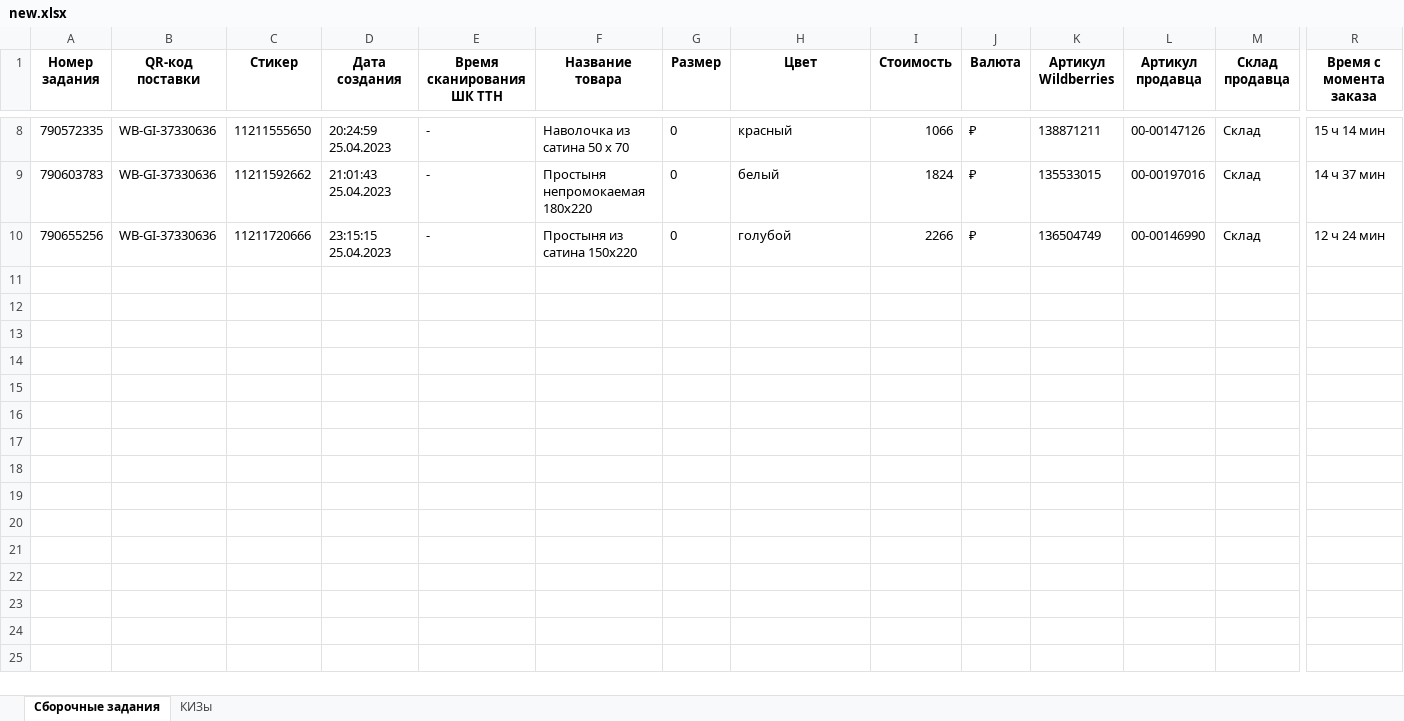
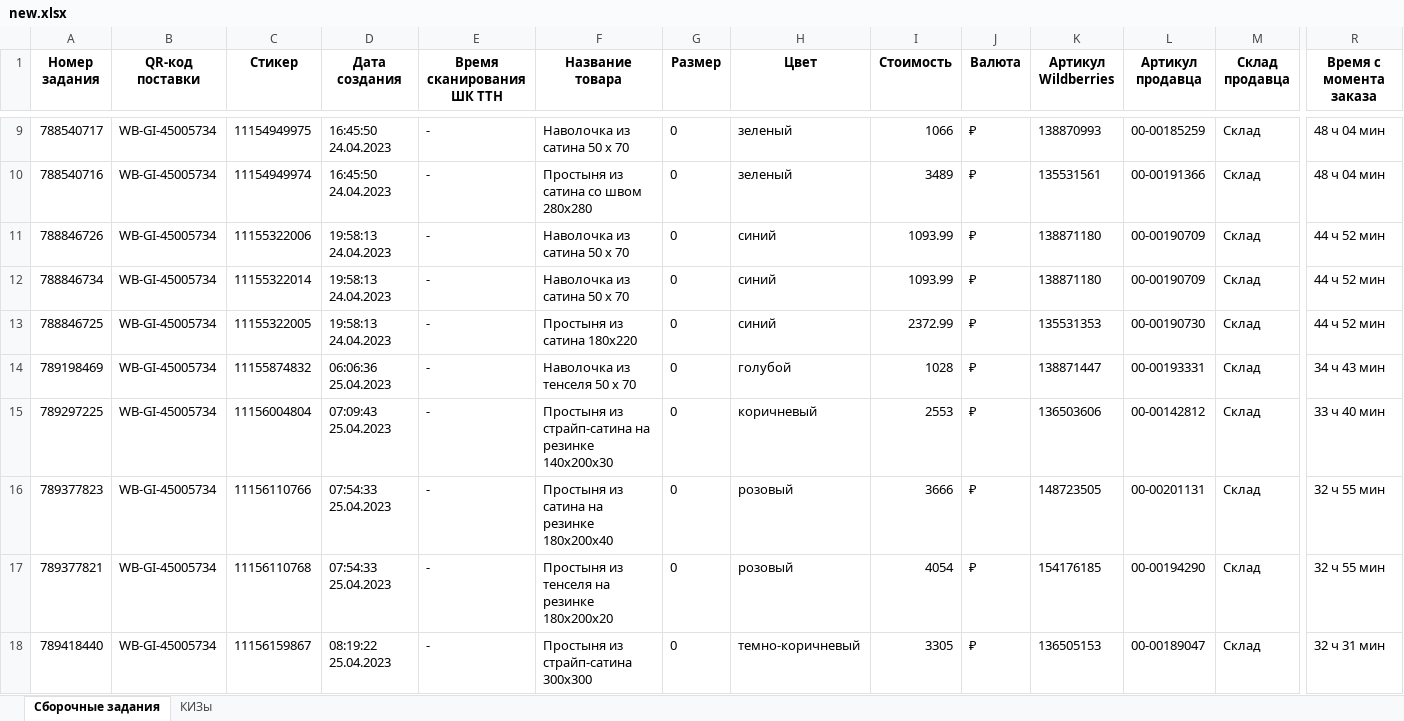
Before and after one commit to isergeich22/Honest_Sign, an Excel workbook: public/wildberries/new.xlsx, sheet Сборочные задания, drawn as a sheet; only a part is shown, gaps mark what is left out; values as stored, in another font and other column widths than the file's, no borders; addresses are those after the commit; rows hold the shown columns only; the diff covers the shown part only; the diff names each change by its address in the sheet, - before the commit and + after, or states it on an @@ line.

```diff
--- a/public/wildberries/new.xlsx (sheet Сборочные задания)
+++ b/public/wildberries/new.xlsx (sheet Сборочные задания)
-A9 (Номер задания): 790572335
+A9 (Номер задания): 788540717
-B9:B10 (QR-код поставки): WB-GI-37330636
+B9:B10 (QR-код поставки): WB-GI-45005734
-C9 (Стикер): 11211555650
+C9 (Стикер): 11154949975
-D9 (Дата создания): 20:24:59 25.04.2023
+D9 (Дата создания): 16:45:50 24.04.2023
-H9 (Цвет): красный
+H9 (Цвет): зеленый
-K9 (Артикул Wildberries): 138871211
+K9 (Артикул Wildberries): 138870993
-L9 (Артикул продавца): 00-00147126
+L9 (Артикул продавца): 00-00185259
-R9 (Время с момента заказа): 15 ч 14 мин
+R9 (Время с момента заказа): 48 ч 04 мин
-A10 (Номер задания): 790603783
+A10 (Номер задания): 788540716
-C10 (Стикер): 11211592662
+C10 (Стикер): 11154949974
-D10 (Дата создания): 21:01:43 25.04.2023
+D10 (Дата создания): 16:45:50 24.04.2023
-F10 (Название товара): Простыня непромокаемая 180x220
+F10 (Название товара): Простыня из сатина со швом 280x280
-H10 (Цвет): белый
+H10 (Цвет): зеленый
-I10 (Стоимость): 1824
+I10 (Стоимость): 3489
-K10 (Артикул Wildberries): 135533015
+K10 (Артикул Wildberries): 135531561
-L10 (Артикул продавца): 00-00197016
+L10 (Артикул продавца): 00-00191366
-R10 (Время с момента заказа): 14 ч 37 мин
+R10 (Время с момента заказа): 48 ч 04 мин
+row 11: 788846726 | WB-GI-45005734 | 11155322006 | 19:58:13 24.04.2023 | - | Наволочка из сатина 50 х 70 | 0 | синий | 1093.99 | ₽ | 138871180 | 00-00190709 | Склад | 44 ч 52 мин
+row 12: 788846734 | WB-GI-45005734 | 11155322014 | 19:58:13 24.04.2023 | - | Наволочка из сатина 50 х 70 | 0 | синий | 1093.99 | ₽ | 138871180 | 00-00190709 | Склад | 44 ч 52 мин
+row 13: 788846725 | WB-GI-45005734 | 11155322005 | 19:58:13 24.04.2023 | - | Простыня из сатина 180x220 | 0 | синий | 2372.99 | ₽ | 135531353 | 00-00190730 | Склад | 44 ч 52 мин
-A14 (Номер задания): 790655256
+A14 (Номер задания): 789198469
-B14 (QR-код поставки): WB-GI-37330636
+B14 (QR-код поставки): WB-GI-45005734
-C14 (Стикер): 11211720666
+C14 (Стикер): 11155874832
-D14 (Дата создания): 23:15:15 25.04.2023
+D14 (Дата создания): 06:06:36 25.04.2023
-F14 (Название товара): Простыня из сатина 150x220
+F14 (Название товара): Наволочка из тенселя 50 х 70
-I14 (Стоимость): 2266
+I14 (Стоимость): 1028
-K14 (Артикул Wildberries): 136504749
+K14 (Артикул Wildberries): 138871447
-L14 (Артикул продавца): 00-00146990
+L14 (Артикул продавца): 00-00193331
-R14 (Время с момента заказа): 12 ч 24 мин
+R14 (Время с момента заказа): 34 ч 43 мин
+row 15: 789297225 | WB-GI-45005734 | 11156004804 | 07:09:43 25.04.2023 | - | Простыня из страйп-сатина на резинке 140x200x30 | 0 | коричневый | 2553 | ₽ | 136503606 | 00-00142812 | Склад | 33 ч 40 мин
+row 16: 789377823 | WB-GI-45005734 | 11156110766 | 07:54:33 25.04.2023 | - | Простыня из сатина на резинке 180x200x40 | 0 | розовый | 3666 | ₽ | 148723505 | 00-00201131 | Склад | 32 ч 55 мин
+row 17: 789377821 | WB-GI-45005734 | 11156110768 | 07:54:33 25.04.2023 | - | Простыня из тенселя на резинке 180х200х20 | 0 | розовый | 4054 | ₽ | 154176185 | 00-00194290 | Склад | 32 ч 55 мин
+row 18: 789418440 | WB-GI-45005734 | 11156159867 | 08:19:22 25.04.2023 | - | Простыня из страйп-сатина 300x300 | 0 | темно-коричневый | 3305 | ₽ | 136505153 | 00-00189047 | Склад | 32 ч 31 мин
```
Also changed, not shown: 4 added rows and 59 edited cells elsewhere in this sheet, sheet КИЗы, public/inputinsale/marks.xlsx, public/Краткий отчет.xlsx, 42 other files.
